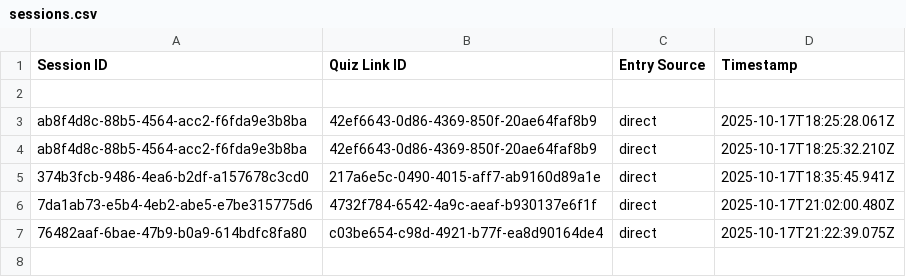
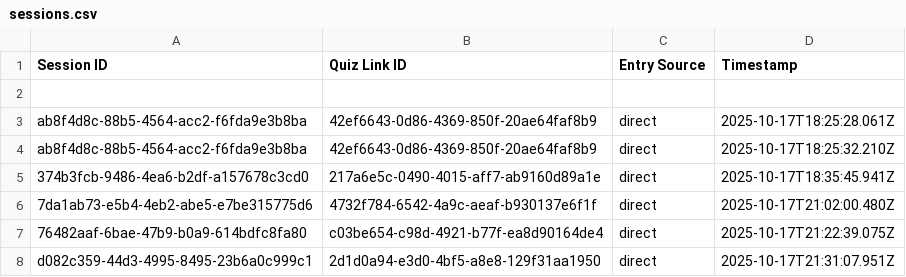
Before and after one commit to tweidv/politicalsuggestion, a CSV file: backend/services/data/sessions.csv, drawn as a sheet.

```diff
--- a/backend/services/data/sessions.csv
+++ b/backend/services/data/sessions.csv
@@ -7 +7,2 @@ ab8f4d8c-88b5-4564-acc2-f6fda9e3b8ba,42ef6643-0d86-4369-850f-20ae64faf8b9,direct
 76482aaf-6bae-47b9-b0a9-614bdfc8fa80,c03be654-c98d-4921-b77f-ea8d90164de4,direct,2025-10-17T21:22:39.075Z
+d082c359-44d3-4995-8495-23b6a0c999c1,2d1d0a94-e3d0-4bf5-a8e8-129f31aa1950,direct,2025-10-17T21:31:07.951Z
```
Also changed, not shown: backend/services/data/results.csv, 3 other files.
